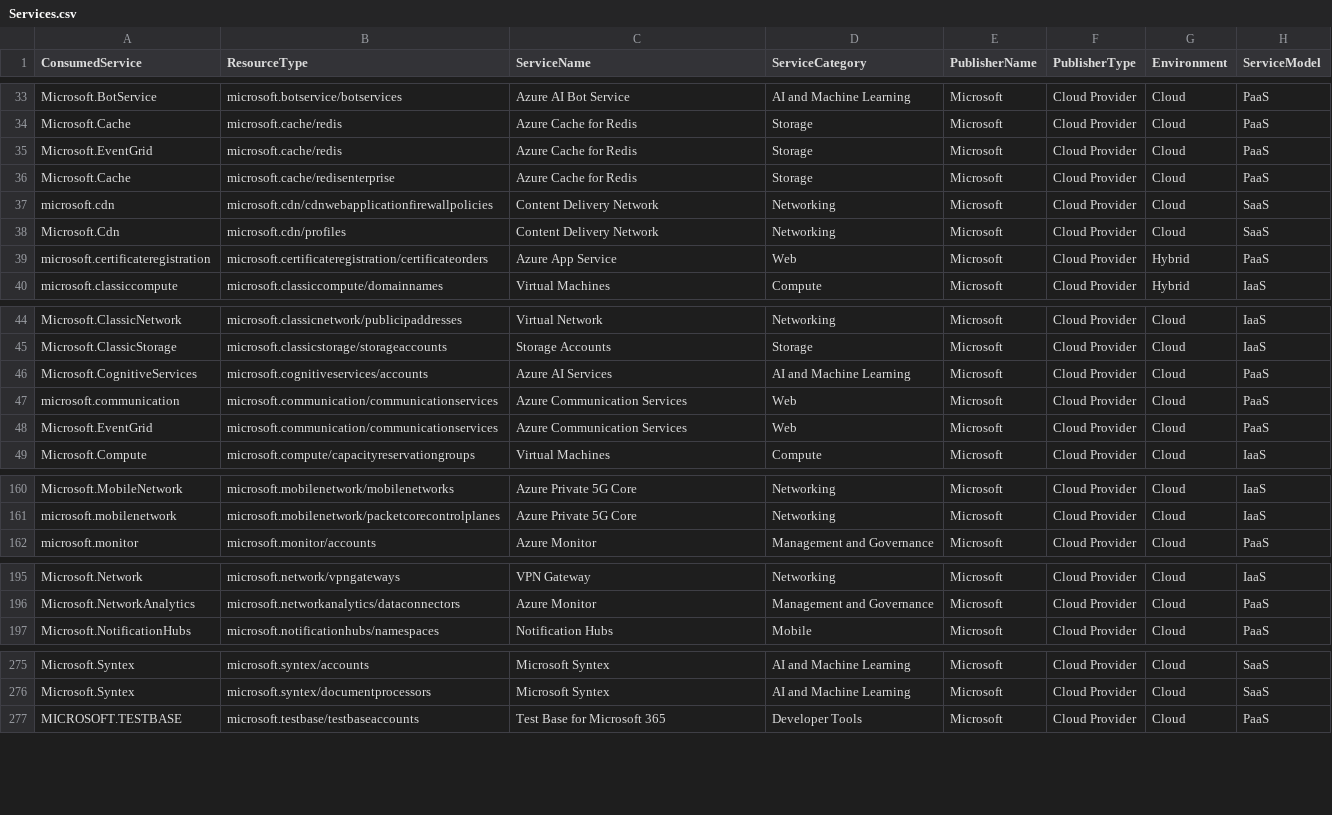
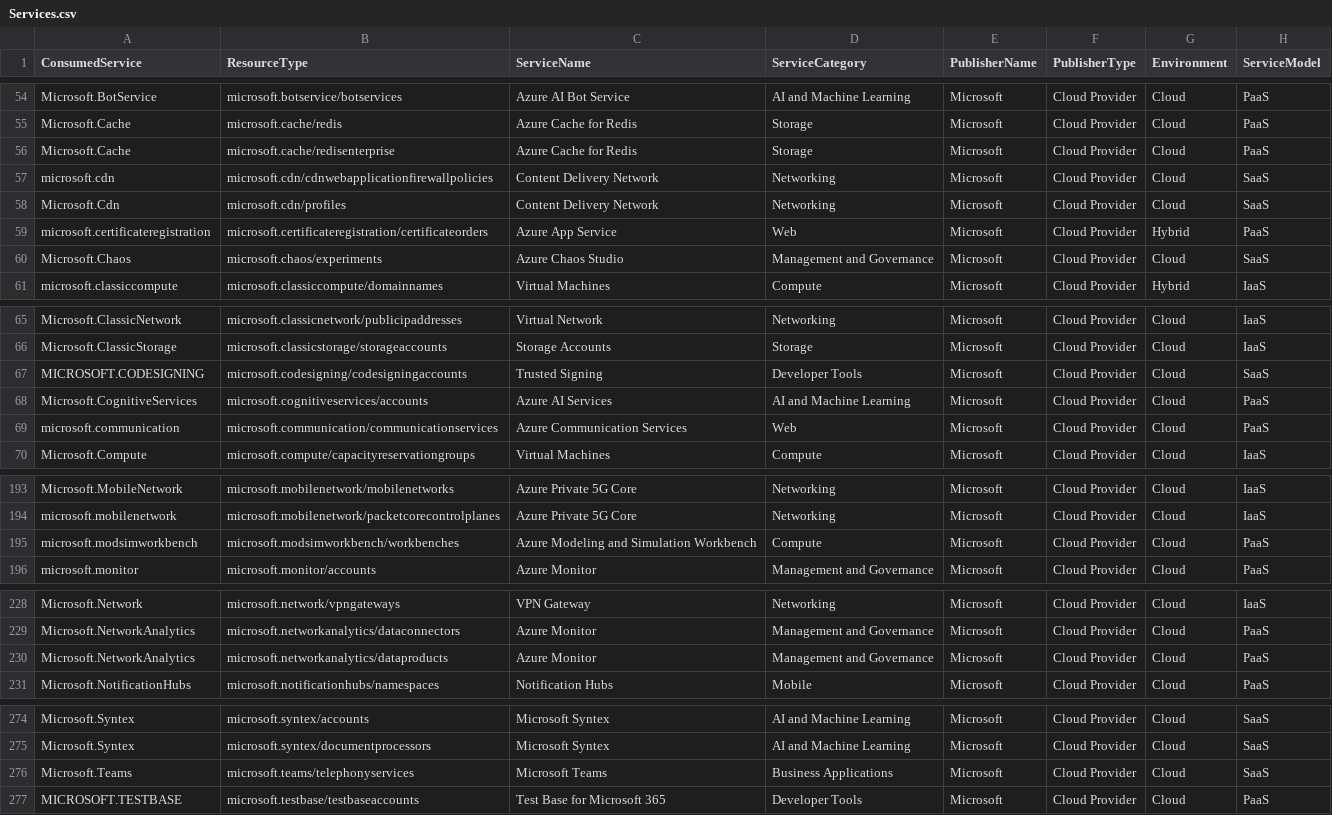
Before and after one commit to microsoft/finops-toolkit, a CSV file: src/open-data/Services.csv, drawn as a sheet; only a part is shown, gaps mark what is left out; the diff covers the shown part only.

```diff
--- a/src/open-data/Services.csv
+++ b/src/open-data/Services.csv
@@ -34,3 +55,2 @@ Microsoft.BotService,microsoft.botservice/botservices,Azure AI Bot Service,AI an
 Microsoft.Cache,microsoft.cache/redis,Azure Cache for Redis,Storage,Microsoft,Cloud Provider,Cloud,PaaS
-Microsoft.EventGrid,microsoft.cache/redis,Azure Cache for Redis,Storage,Microsoft,Cloud Provider,Cloud,PaaS
 Microsoft.Cache,microsoft.cache/redisenterprise,Azure Cache for Redis,Storage,Microsoft,Cloud Provider,Cloud,PaaS
@@ -39,2 +59,3 @@ Microsoft.Cdn,microsoft.cdn/profiles,Content Delivery Network,Networking,Microso
 microsoft.certificateregistration,microsoft.certificateregistration/certificateorders,Azure App Service,Web,Microsoft,Cloud Provider,Hybrid,PaaS
+Microsoft.Chaos,microsoft.chaos/experiments,Azure Chaos Studio,Management and Governance,Microsoft,Cloud Provider,Cloud,SaaS
 microsoft.classiccompute,microsoft.classiccompute/domainnames,Virtual Machines,Compute,Microsoft,Cloud Provider,Hybrid,IaaS
@@ -45,5 +66,5 @@ Microsoft.ClassicNetwork,microsoft.classicnetwork/publicipaddresses,Virtual Netw
 Microsoft.ClassicStorage,microsoft.classicstorage/storageaccounts,Storage Accounts,Storage,Microsoft,Cloud Provider,Cloud,IaaS
+MICROSOFT.CODESIGNING,microsoft.codesigning/codesigningaccounts,Trusted Signing,Developer Tools,Microsoft,Cloud Provider,Cloud,SaaS
 Microsoft.CognitiveServices,microsoft.cognitiveservices/accounts,Azure AI Services,AI and Machine Learning,Microsoft,Cloud Provider,Cloud,PaaS
 microsoft.communication,microsoft.communication/communicationservices,Azure Communication Services,Web,Microsoft,Cloud Provider,Cloud,PaaS
-Microsoft.EventGrid,microsoft.communication/communicationservices,Azure Communication Services,Web,Microsoft,Cloud Provider,Cloud,PaaS
 Microsoft.Compute,microsoft.compute/capacityreservationgroups,Virtual Machines,Compute,Microsoft,Cloud Provider,Cloud,IaaS
@@ -161,2 +194,3 @@ Microsoft.MobileNetwork,microsoft.mobilenetwork/mobilenetworks,Azure Private 5G
 microsoft.mobilenetwork,microsoft.mobilenetwork/packetcorecontrolplanes,Azure Private 5G Core,Networking,Microsoft,Cloud Provider,Cloud,IaaS
+microsoft.modsimworkbench,microsoft.modsimworkbench/workbenches,Azure Modeling and Simulation Workbench,Compute,Microsoft,Cloud Provider,Cloud,PaaS
 microsoft.monitor,microsoft.monitor/accounts,Azure Monitor,Management and Governance,Microsoft,Cloud Provider,Cloud,PaaS
@@ -196,2 +229,3 @@ Microsoft.Network,microsoft.network/vpngateways,VPN Gateway,Networking,Microsoft
 Microsoft.NetworkAnalytics,microsoft.networkanalytics/dataconnectors,Azure Monitor,Management and Governance,Microsoft,Cloud Provider,Cloud,PaaS
+Microsoft.NetworkAnalytics,microsoft.networkanalytics/dataproducts,Azure Monitor,Management and Governance,Microsoft,Cloud Provider,Cloud,PaaS
 Microsoft.NotificationHubs,microsoft.notificationhubs/namespaces,Notification Hubs,Mobile,Microsoft,Cloud Provider,Cloud,PaaS
@@ -276,2 +275,3 @@ Microsoft.Syntex,microsoft.syntex/accounts,Microsoft Syntex,AI and Machine Learn
 Microsoft.Syntex,microsoft.syntex/documentprocessors,Microsoft Syntex,AI and Machine Learning,Microsoft,Cloud Provider,Cloud,SaaS
+Microsoft.Teams,microsoft.teams/telephonyservices,Microsoft Teams,Business Applications,Microsoft,Cloud Provider,Cloud,SaaS
 MICROSOFT.TESTBASE,microsoft.testbase/testbaseaccounts,Test Base for Microsoft 365,Developer Tools,Microsoft,Cloud Provider,Cloud,PaaS
```
Also changed, not shown: 10 added rows, 57 moved rows and 4 edited cells elsewhere in this file.
